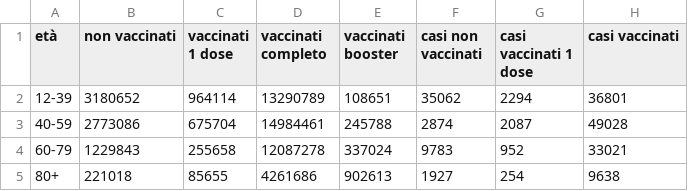
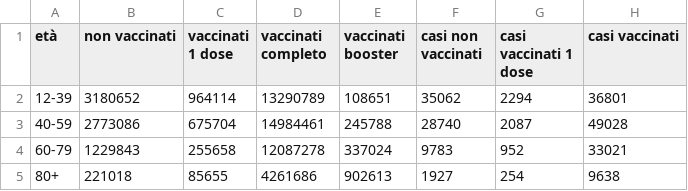
Before and after one commit to apalladi/covid_vaccini_monitoraggio, a CSV file: dati/data_iss_età_2021-12-01.csv, drawn as a sheet; only a part is shown; the diff names each change by its address in the sheet, - before the commit and + after, or states it on an @@ line.

```diff
--- a/dati/data_iss_età_2021-12-01.csv
+++ b/dati/data_iss_età_2021-12-01.csv
-F3 (casi non vaccinati): 2874
+F3 (casi non vaccinati): 28740
```
Also changed, not shown: 16 other files.
